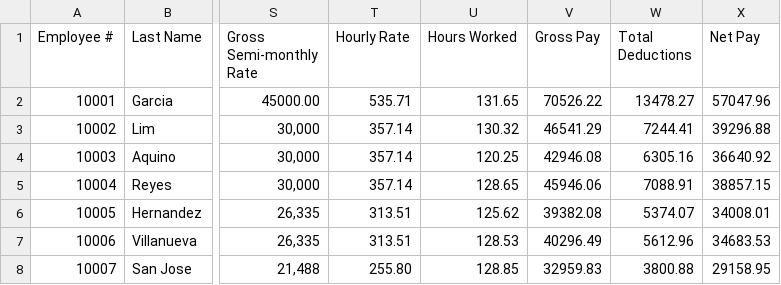
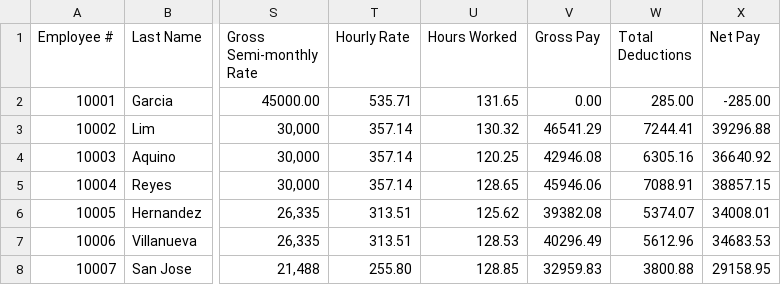
Before and after one commit to armlynobinguar/CP2, a CSV file: resources/MotorPH_Employee Data - Employee Details.csv, drawn as a sheet; only a part is shown, gaps mark what is left out; the diff names each change by its address in the sheet, - before the commit and + after, or states it on an @@ line.

```diff
--- a/resources/MotorPH_Employee Data - Employee Details.csv
+++ b/resources/MotorPH_Employee Data - Employee Details.csv
-V2 (Gross Pay): 70526.22
+V2 (Gross Pay): 0.00
-W2 (Total Deductions): 13478.27
+W2 (Total Deductions): 285.00
-X2 (Net Pay): 57047.96
+X2 (Net Pay): -285.00
```
Also changed, not shown: 3 other files.
